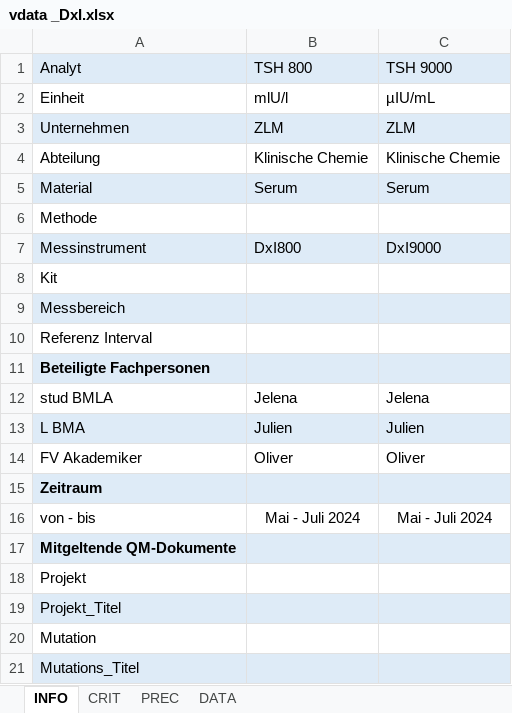
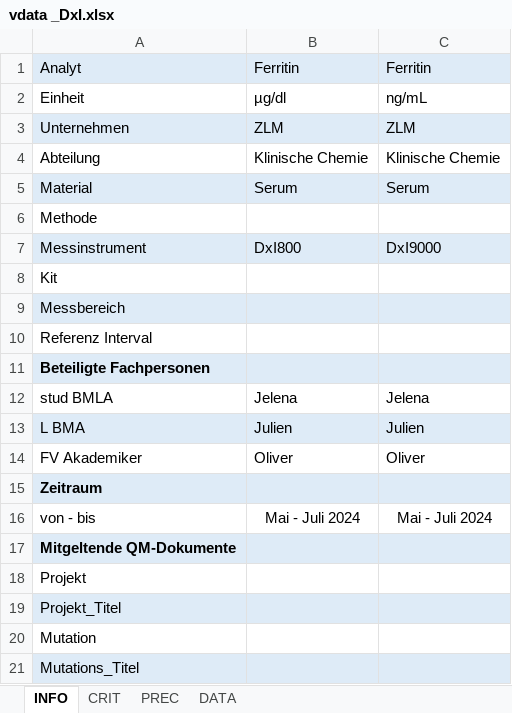
Before and after one commit to oliverspeer/autoVal, an Excel workbook: vdata _DxI.xlsx, sheet INFO, drawn as a sheet; values as stored, in another font and other column widths than the file's, no borders; the diff names each change by its address in the sheet, - before the commit and + after, or states it on an @@ line.

```diff
--- a/vdata _DxI.xlsx (sheet INFO)
+++ b/vdata _DxI.xlsx (sheet INFO)
-B1: TSH 800
+B1: Ferritin
-C1: TSH 9000
+C1: Ferritin
-B2: mlU/l
+B2: µg/dl
-C2: µIU/mL
+C2: ng/mL
```
Also changed, not shown: sheet DATA, 2 other files.
